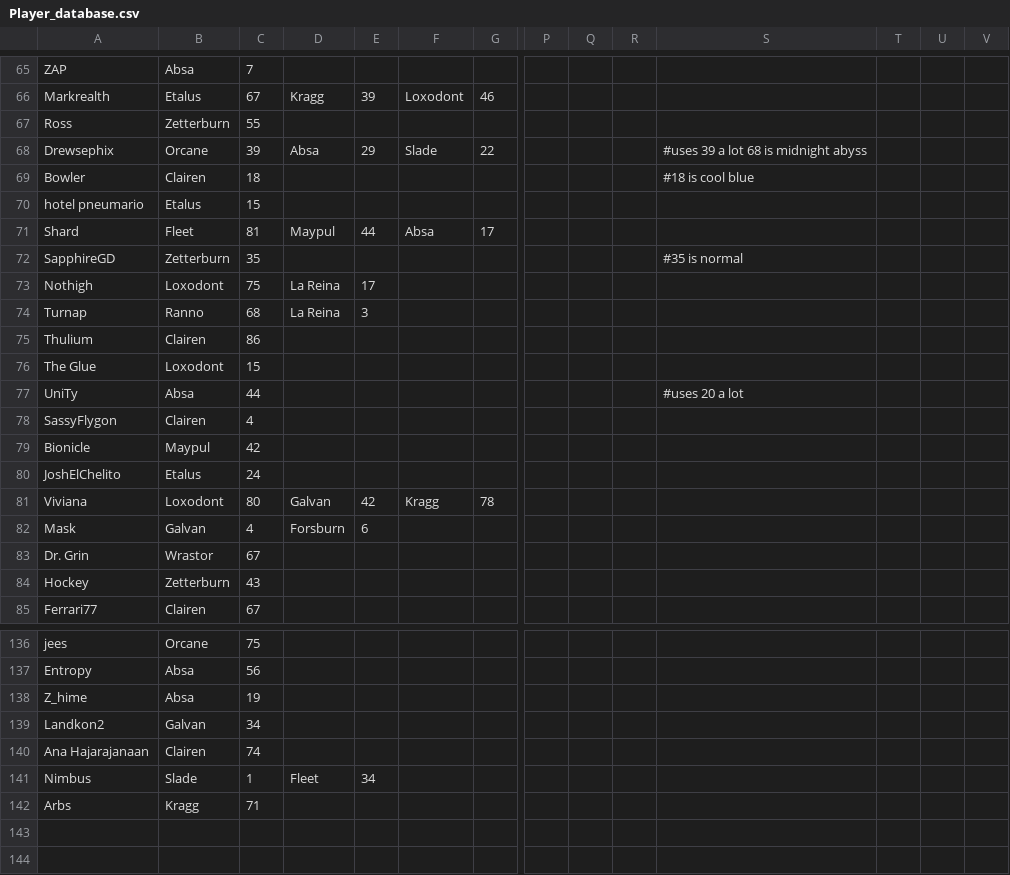
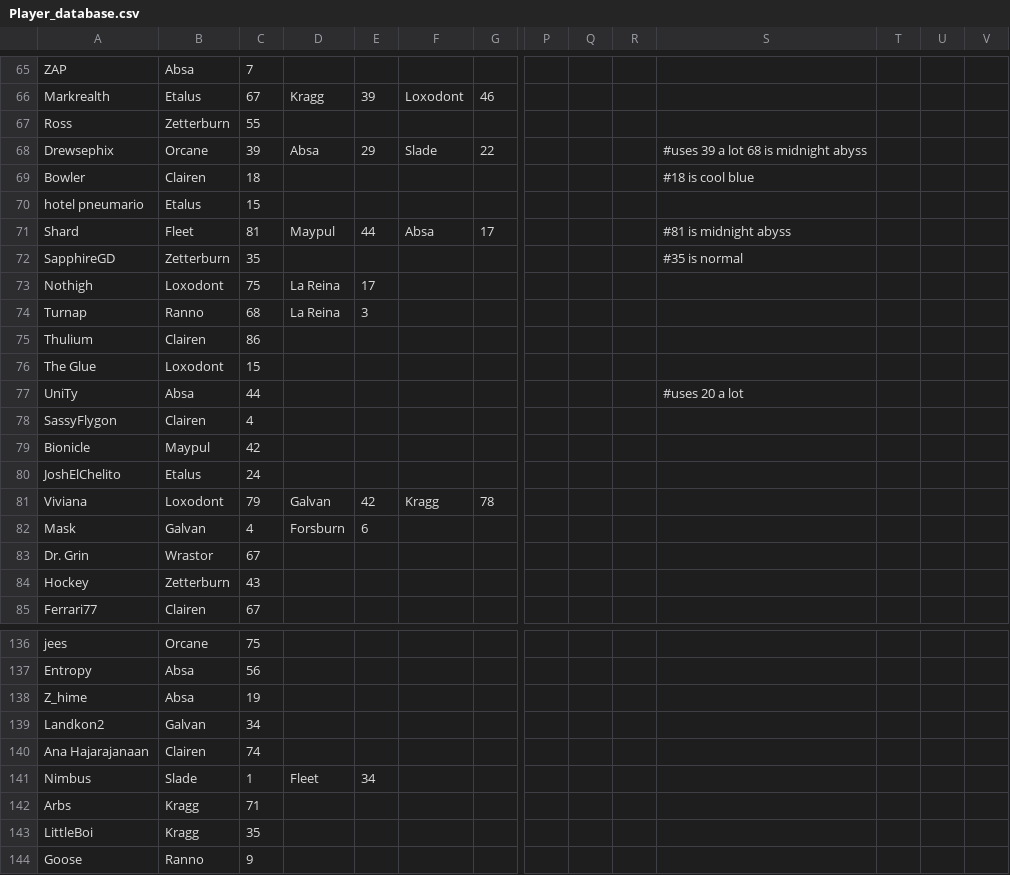
Before and after one commit to Watherum/Graphic-Generator, a CSV file: Rivals 2 Generator/Resources/Player_database.csv, drawn as a sheet; only a part is shown, gaps mark what is left out; rows hold the shown columns only; the diff names each change by its address in the sheet, - before the commit and + after, or states it on an @@ line.

```diff
--- a/Rivals 2 Generator/Resources/Player_database.csv
+++ b/Rivals 2 Generator/Resources/Player_database.csv
-S71: (empty)
+S71: #81 is midnight abyss
-C81: 80
+C81: 79
+row 143: LittleBoi | Kragg | 35
+row 144: Goose | Ranno | 9
```
Also changed, not shown: 14 other files.
